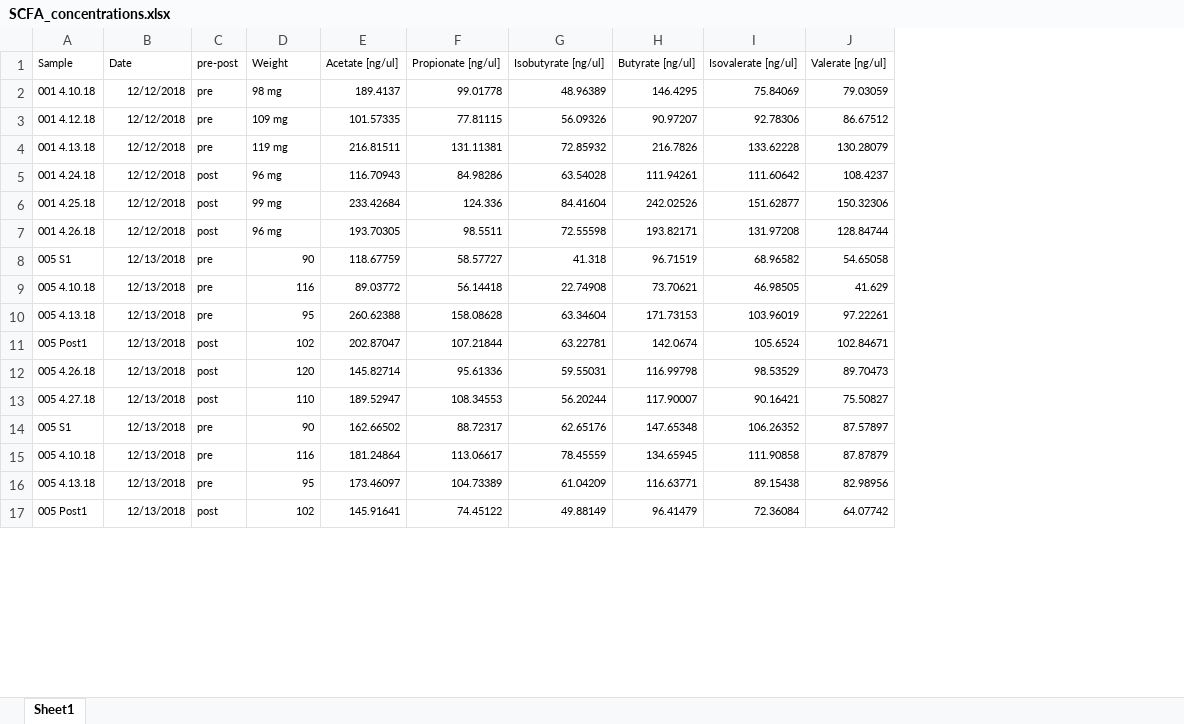
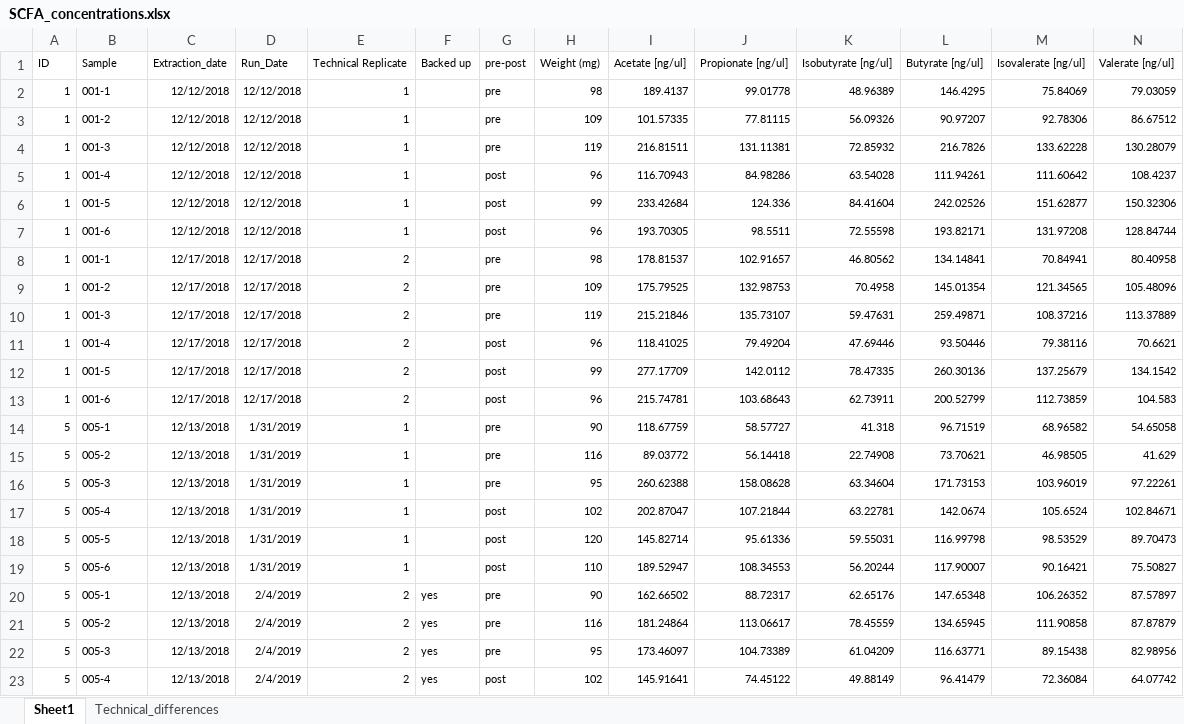
Before and after one commit to aoliver44/Fiber-Analysis, an Excel workbook: SCFA_concentrations.xlsx, sheet Sheet1, drawn as a sheet; only a part is shown; values as stored, in another font and other column widths than the file's, no borders; addresses are those after the commit; rows hold the shown columns only; the diff covers the shown part only; the diff names each change by its address in the sheet, - before the commit and + after, or states it on an @@ line.

```diff
--- a/SCFA_concentrations.xlsx (sheet Sheet1)
+++ b/SCFA_concentrations.xlsx (sheet Sheet1)
+sheet tab: Technical_differences
+column A (ID), rows 2-7: all 1; rows 14-23: all 5
+column D (Run_Date), rows 2-7: all 12/12/2018; rows 14-23: 1/31/2019 | 1/31/2019 | 1/31/2019 | 1/31/2019 | 1/31/2019 | 1/31/2019 | 2/4/2019 | 2/4/2019 | 2/4/2019 | 2/4/2019
+column E (Technical Replicate), rows 2-7: all 1; rows 14-23: 1 | 1 | 1 | 1 | 1 | 1 | 2 | 2 | 2 | 2
+column F (Backed up), rows 20-23: all yes
-C1: Date
+C1: Extraction_date
-H1: Weight
+H1: Weight (mg)
-B2 (Sample): 001 4.10.18
+B2 (Sample): 001-1
-H2 (Weight (mg)): 98 mg
+H2 (Weight (mg)): 98
-B3 (Sample): 001 4.12.18
+B3 (Sample): 001-2
-H3 (Weight (mg)): 109 mg
+H3 (Weight (mg)): 109
-B4 (Sample): 001 4.13.18
+B4 (Sample): 001-3
-H4 (Weight (mg)): 119 mg
+H4 (Weight (mg)): 119
-B5 (Sample): 001 4.24.18
+B5 (Sample): 001-4
-H5 (Weight (mg)): 96 mg
+H5 (Weight (mg)): 96
-B6 (Sample): 001 4.25.18
+B6 (Sample): 001-5
-H6 (Weight (mg)): 99 mg
+H6 (Weight (mg)): 99
-B7 (Sample): 001 4.26.18
+B7 (Sample): 001-6
-H7 (Weight (mg)): 96 mg
+H7 (Weight (mg)): 96
+row 8: 1 | 001-1 | 12/17/2018 | 12/17/2018 | 2 |  | pre | 98 | 178.81537 | 102.91657 | 46.80562 | 134.14841 | 70.84941 | 80.40958
+row 9: 1 | 001-2 | 12/17/2018 | 12/17/2018 | 2 |  | pre | 109 | 175.79525 | 132.98753 | 70.4958 | 145.01354 | 121.34565 | 105.48096
+row 10: 1 | 001-3 | 12/17/2018 | 12/17/2018 | 2 |  | pre | 119 | 215.21846 | 135.73107 | 59.47631 | 259.49871 | 108.37216 | 113.37889
+row 11: 1 | 001-4 | 12/17/2018 | 12/17/2018 | 2 |  | post | 96 | 118.41025 | 79.49204 | 47.69446 | 93.50446 | 79.38116 | 70.6621
+row 12: 1 | 001-5 | 12/17/2018 | 12/17/2018 | 2 |  | post | 99 | 277.17709 | 142.0112 | 78.47335 | 260.30136 | 137.25679 | 134.1542
+row 13: 1 | 001-6 | 12/17/2018 | 12/17/2018 | 2 |  | post | 96 | 215.74781 | 103.68643 | 62.73911 | 200.52799 | 112.73859 | 104.583
-B14 (Sample): 005 S1
+B14 (Sample): 005-1
-B15 (Sample): 005 4.10.18
+B15 (Sample): 005-2
-B16 (Sample): 005 4.13.18
+B16 (Sample): 005-3
-B17 (Sample): 005 Post1
+B17 (Sample): 005-4
-B18 (Sample): 005 4.26.18
+B18 (Sample): 005-5
-B19 (Sample): 005 4.27.18
+B19 (Sample): 005-6
-B20 (Sample): 005 S1
+B20 (Sample): 005-1
-B21 (Sample): 005 4.10.18
+B21 (Sample): 005-2
-B22 (Sample): 005 4.13.18
+B22 (Sample): 005-3
-B23 (Sample): 005 Post1
+B23 (Sample): 005-4
```
Also changed, not shown: 20 added rows and 2 edited cells elsewhere in this sheet, formulas that keep their value, 16 other files.
